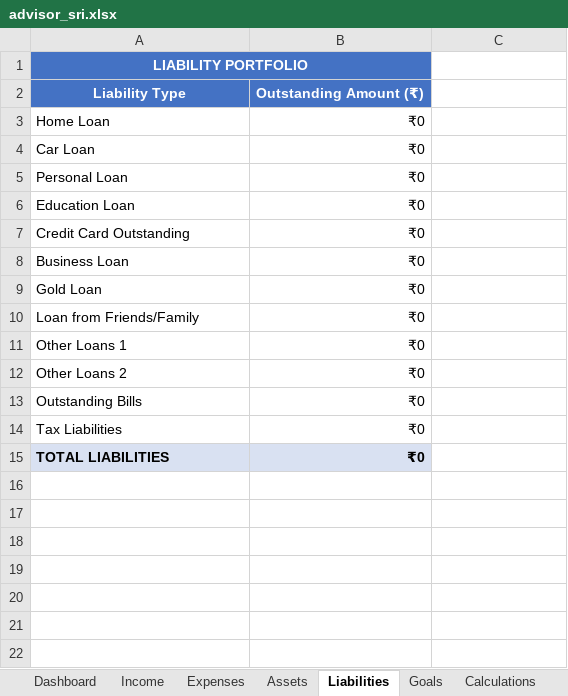
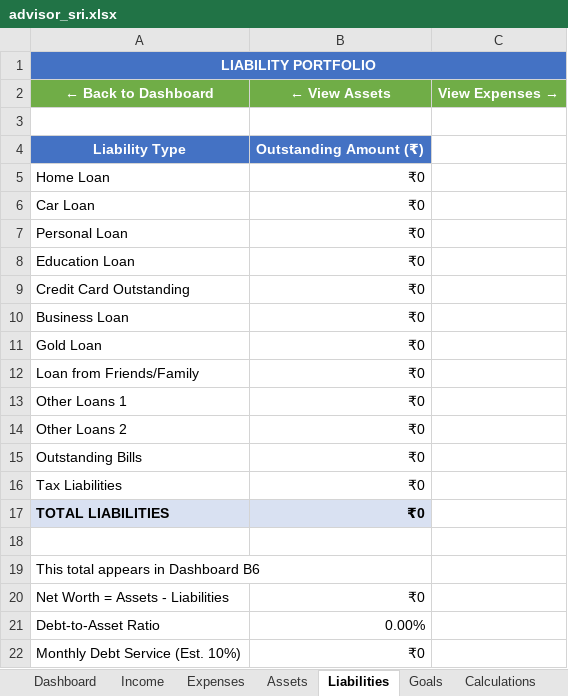
Before and after one commit to aravapallilakshmisrinivas-png/test, an Excel workbook: workdir/advisor_sri.xlsx, sheet Liabilities, drawn as a sheet; values as stored, in another font and other column widths than the file's, no borders; removed rows and columns are numbered as before the commit, all else as after; the diff names each change by its address in the sheet, - before the commit and + after, or states it on an @@ line.

```diff
--- a/workdir/advisor_sri.xlsx (sheet Liabilities)
+++ b/workdir/advisor_sri.xlsx (sheet Liabilities)
-A1:B1 merged
+A1:C1 merged
-C1 fill: none
+C1 fill: #4472C4
+row 2: ← Back to Dashboard | ← View Assets | View Expenses →
+row 3: (empty)
+row 18: (empty)
+row 19: This total appears in Dashboard B6
+row 20: Net Worth = Assets - Liabilities | ₹0
+row 21: Debt-to-Asset Ratio | 0.00%
+row 22: Monthly Debt Service (Est. 10%) | ₹0
```
Also changed, not shown: sheet Dashboard, sheet Assets, sheet Expenses, sheet Income, formulas that keep their value, 1 other file.
